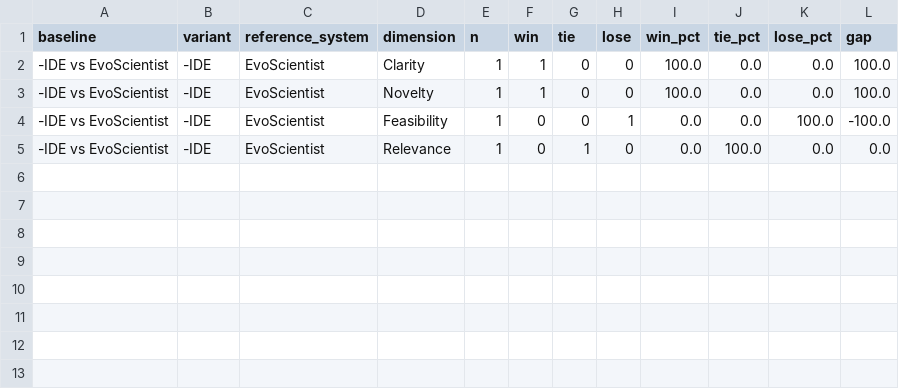
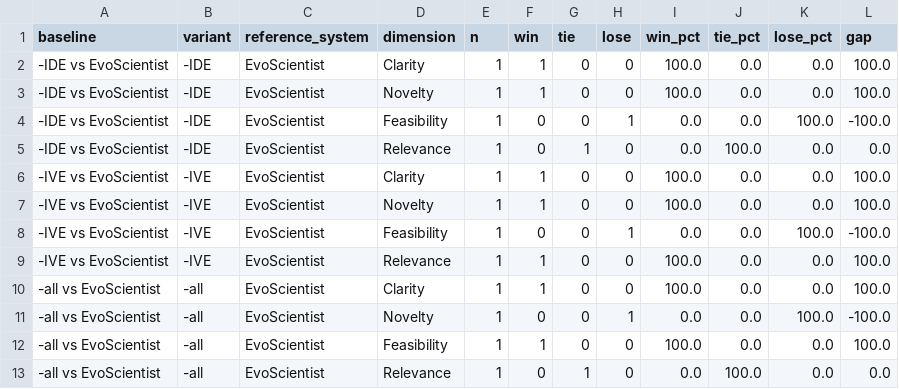
Before and after one commit to heguanghui54/EvoScientist, a CSV file: reproduction/artifacts/ablation_smoke/combined_aggregate.csv, drawn as a sheet.

Commit message:
Expand ablation smoke to all variants

```diff
--- a/reproduction/artifacts/ablation_smoke/combined_aggregate.csv
+++ b/reproduction/artifacts/ablation_smoke/combined_aggregate.csv
@@ -5 +5,9 @@ baseline,variant,reference_system,dimension,n,win,tie,lose,win_pct,tie_pct,lose_
 -IDE vs EvoScientist,-IDE,EvoScientist,Relevance,1,0,1,0,0.0,100.0,0.0,0.0
+-IVE vs EvoScientist,-IVE,EvoScientist,Clarity,1,1,0,0,100.0,0.0,0.0,100.0
+-IVE vs EvoScientist,-IVE,EvoScientist,Novelty,1,1,0,0,100.0,0.0,0.0,100.0
+-IVE vs EvoScientist,-IVE,EvoScientist,Feasibility,1,0,0,1,0.0,0.0,100.0,-100.0
+-IVE vs EvoScientist,-IVE,EvoScientist,Relevance,1,1,0,0,100.0,0.0,0.0,100.0
+-all vs EvoScientist,-all,EvoScientist,Clarity,1,1,0,0,100.0,0.0,0.0,100.0
+-all vs EvoScientist,-all,EvoScientist,Novelty,1,0,0,1,0.0,0.0,100.0,-100.0
+-all vs EvoScientist,-all,EvoScientist,Feasibility,1,1,0,0,100.0,0.0,0.0,100.0
+-all vs EvoScientist,-all,EvoScientist,Relevance,1,0,1,0,0.0,100.0,0.0,0.0
```
Also changed, not shown: 23 other files.
